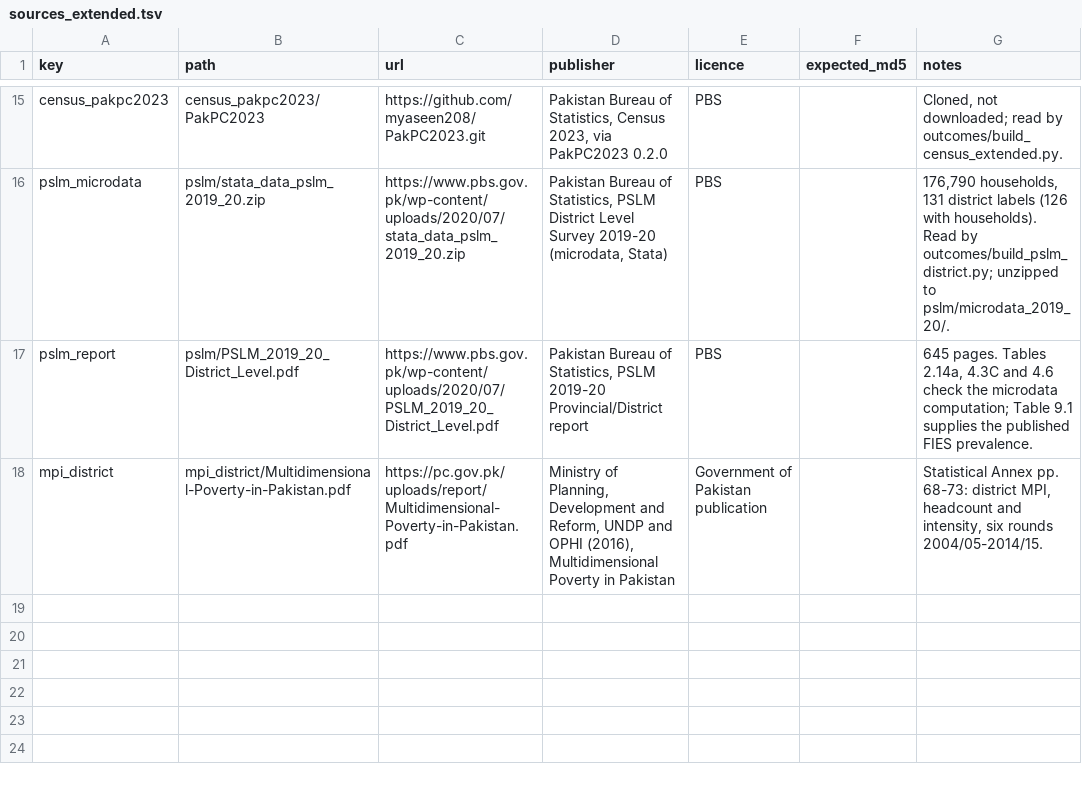
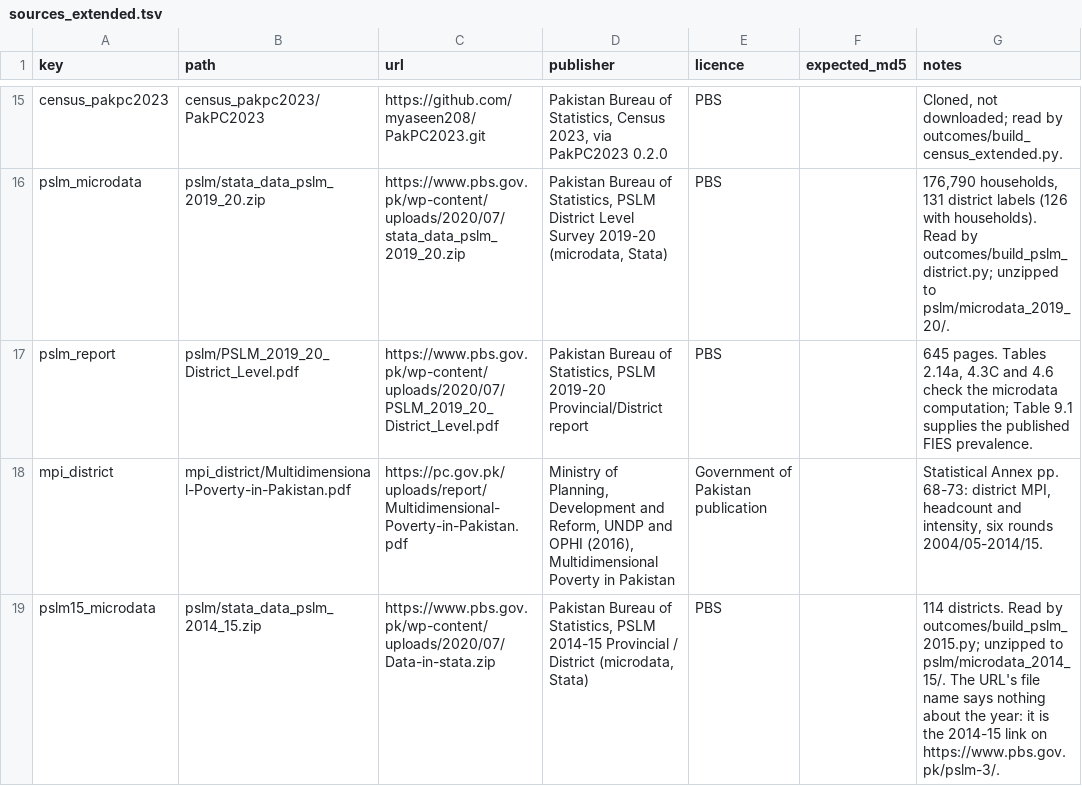
Before and after one commit to RaufNawaz/Sufi-Shrines, a TSV file: pipeline/gis/welfare/sources_extended.tsv, drawn as a sheet; only a part is shown, gaps mark what is left out.

```diff
--- a/pipeline/gis/welfare/sources_extended.tsv
+++ b/pipeline/gis/welfare/sources_extended.tsv
@@ -18 +18,2 @@ pslm_report	pslm/PSLM_2019_20_District_Level.pdf	https://www.pbs.gov.pk/wp-conte
 mpi_district	mpi_district/Multidimensional-Poverty-in-Pakistan.pdf	https://pc.gov.pk/uploads/report/Multidimensional-Poverty-in-Pakistan.pdf	Ministry of Planning, Development and Reform, UNDP and OPHI (2016), Multidimensional Poverty in Pakistan	Government of Pakistan publication		Statistical Annex pp. 68-73: district MPI, headcount and intensity, six rounds 2004/05-2014/15.
+pslm15_microdata	pslm/stata_data_pslm_2014_15.zip	https://www.pbs.gov.pk/wp-content/uploads/2020/07/Data-in-stata.zip	Pakistan Bureau of Statistics, PSLM 2014-15 Provincial / District (microdata, Stata)	PBS		114 districts. Read by outcomes/build_pslm_2015.py; unzipped to pslm/microdata_2014_15/. The URL's file name says nothing about the year: it is the 2014-15 link on https://www.pbs.gov.pk/pslm-3/.
```
Also changed, not shown: pipeline/gis/atlas/atlas_codebook.csv, pipeline/gis/atlas/indicator_catalog.tsv, 12 other files.
